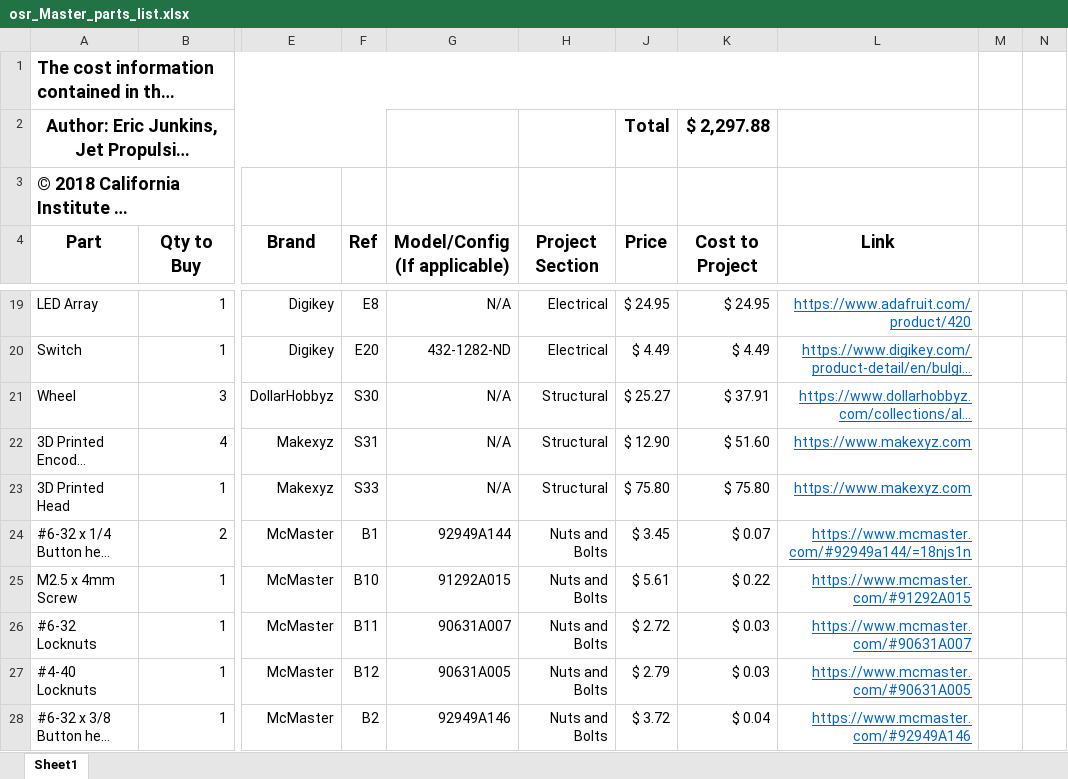
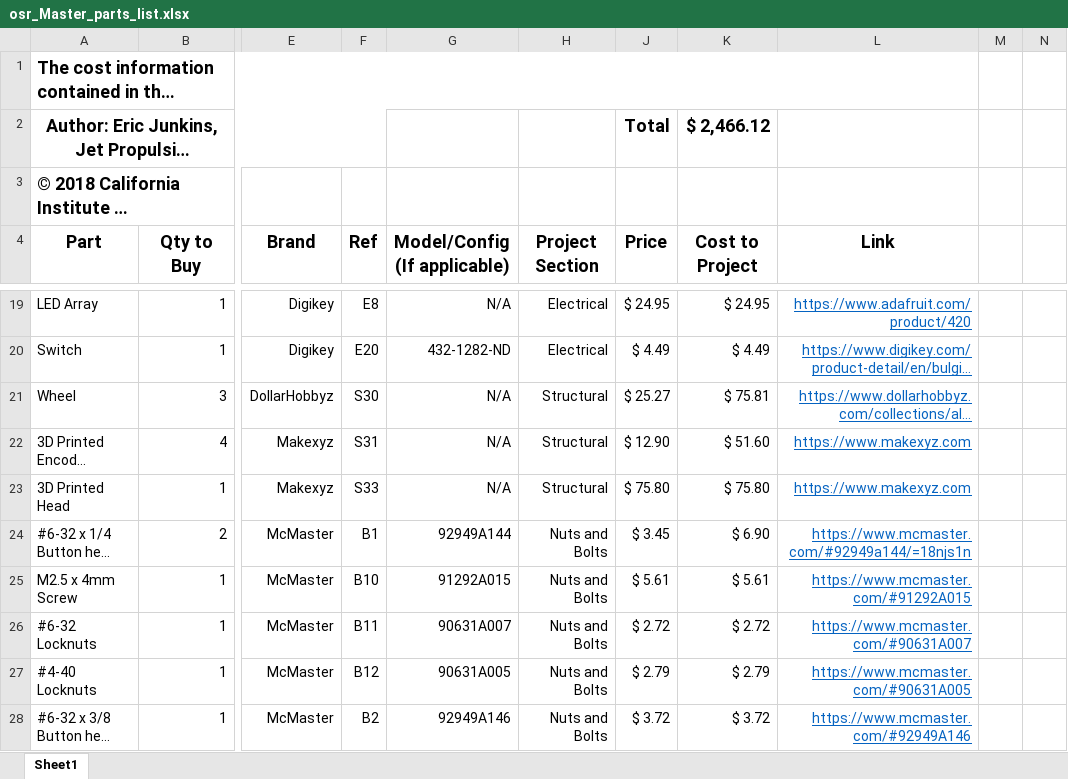
Before and after one commit to nasa-jpl/open-source-rover, an Excel workbook: osr_Master_parts_list.xlsx, sheet Sheet1, drawn as a sheet; only a part is shown, gaps mark what is left out; long unchanged cells end in …; values as stored, in another font and other column widths than the file's, no borders; the diff covers the shown part only; the diff names each change by its address in the sheet, - before the commit and + after, or states it on an @@ line.

Commit message:
Fixed total price formula

```diff
--- a/osr_Master_parts_list.xlsx (sheet Sheet1)
+++ b/osr_Master_parts_list.xlsx (sheet Sheet1)
-K2 (Cost to Project): $ 2,297.88
+K2 (Cost to Project): $ 2,466.12
-K21 (Cost to Project): $ 37.91
+K21 (Cost to Project): $ 75.81
-K24 (Cost to Project): $ 0.07
+K24 (Cost to Project): $ 6.90
-K25 (Cost to Project): $ 0.22
+K25 (Cost to Project): $ 5.61
-K26 (Cost to Project): $ 0.03
+K26 (Cost to Project): $ 2.72
-K27 (Cost to Project): $ 0.03
+K27 (Cost to Project): $ 2.79
-K28 (Cost to Project): $ 0.04
+K28 (Cost to Project): $ 3.72
```
Also changed, not shown: 17 edited cells and cell formats elsewhere in this sheet, formulas that keep their value.
